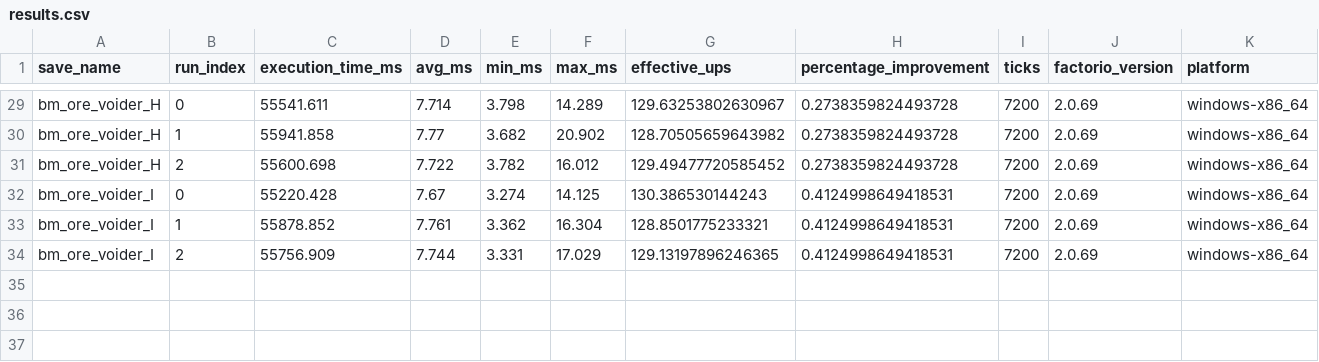
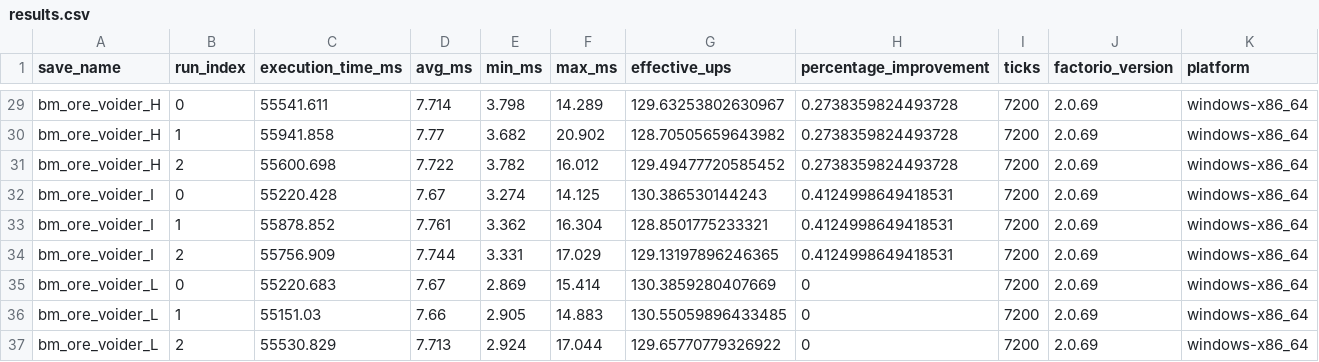
Before and after one commit to florishafkenscheid/factorio-benchmarks, a CSV file: benchmarks/2025-10-14-recycler-clocking/results.csv, drawn as a sheet; only a part is shown, gaps mark what is left out.

```diff
--- a/benchmarks/2025-10-14-recycler-clocking/results.csv
+++ b/benchmarks/2025-10-14-recycler-clocking/results.csv
@@ -34 +34,4 @@ bm_ore_voider_I,1,55878.852,7.761,3.362,16.304,128.8501775233321,0.4124998649418
 bm_ore_voider_I,2,55756.909,7.744,3.331,17.029,129.13197896246365,0.4124998649418531,7200,2.0.69,windows-x86_64
+bm_ore_voider_L,0,55220.683,7.67,2.869,15.414,130.3859280407669,0,7200,2.0.69,windows-x86_64
+bm_ore_voider_L,1,55151.03,7.66,2.905,14.883,130.55059896433485,0,7200,2.0.69,windows-x86_64
+bm_ore_voider_L,2,55530.829,7.713,2.924,17.044,129.65770779326922,0,7200,2.0.69,windows-x86_64
```
Also changed, not shown: 8 other files.
